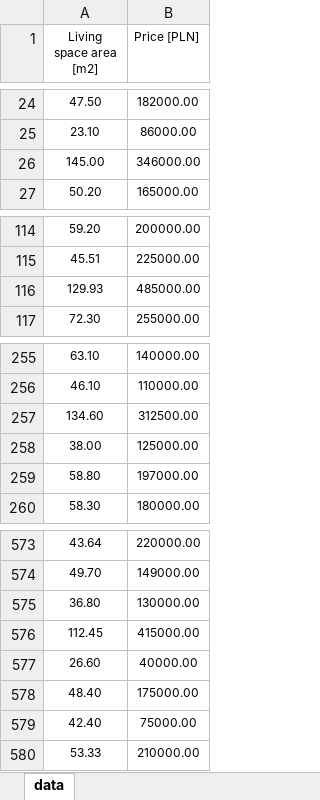
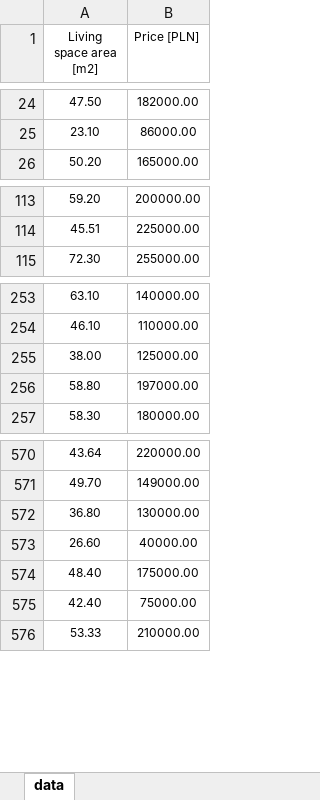
Before and after one commit to W-Sikora/LeastSquares, an Excel workbook: data/residential_premises.xlsx, sheet data, drawn as a sheet; only a part is shown, gaps mark what is left out; values as stored, in another font and other column widths than the file's, no borders; the diff names each change by its address in the sheet, - before the commit and + after, or states it on an @@ line.

```diff
--- a/data/residential_premises.xlsx (sheet data)
+++ b/data/residential_premises.xlsx (sheet data)
-row 26: 145.00 | 346000.00
-row 116: 129.93 | 485000.00
-row 257: 134.60 | 312500.00
-row 576: 112.45 | 415000.00
```
Also changed, not shown: 6 other files.
